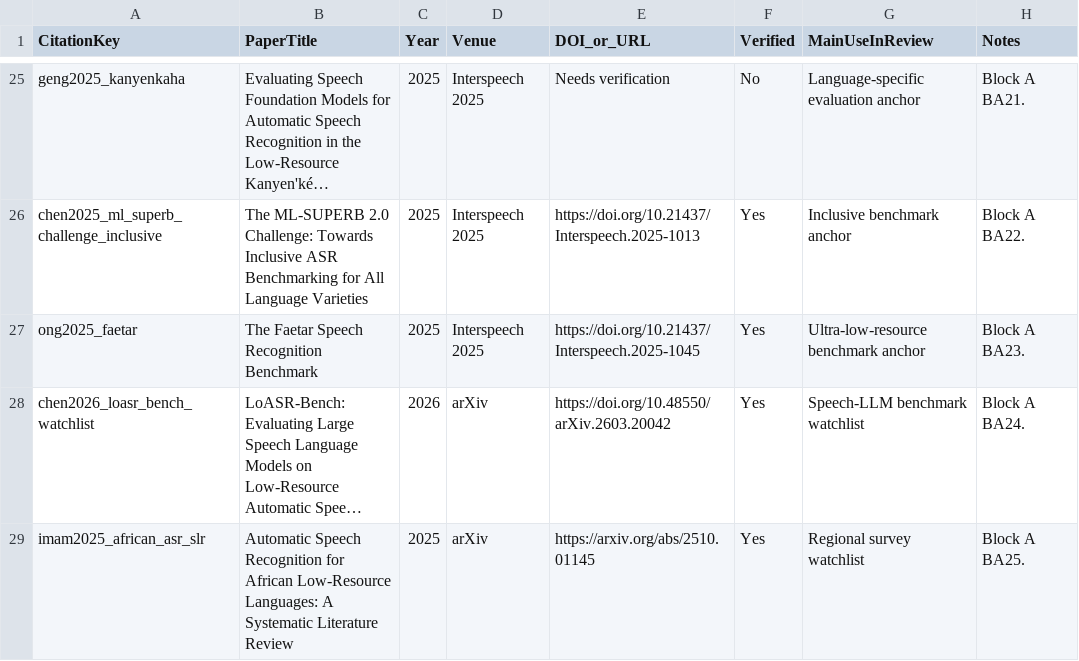
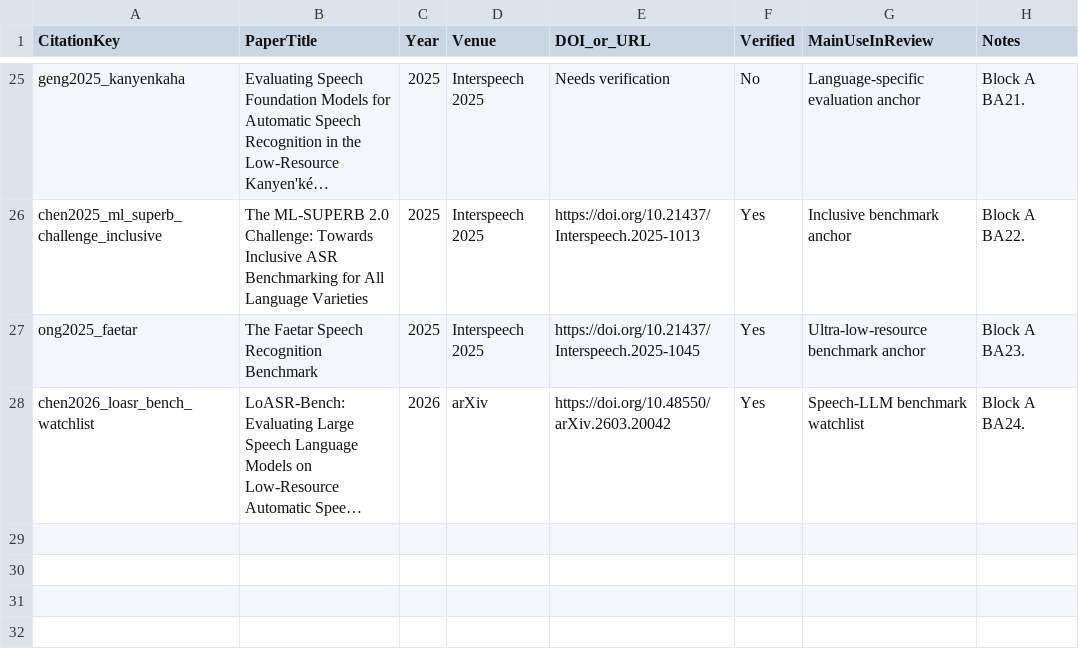
Before and after one commit to asmatkhan925/AIR_review, a CSV file: 03_references/citation_verification_log.csv, drawn as a sheet; only a part is shown, gaps mark what is left out; long unchanged cells end in …; the diff names each change by its address in the sheet, - before the commit and + after, or states it on an @@ line.

```diff
--- a/03_references/citation_verification_log.csv
+++ b/03_references/citation_verification_log.csv
-row 29: imam2025_african_asr_slr | Automatic Speech Recognition for African Low-Resource Languages: A Systematic Literature Review | 2025 | arXiv | https://arxiv.org/abs/2510.01145 | Yes | Regional survey watchlist | Block A BA25.
```
Also changed, not shown: 02_literature_search/search_log.csv, 05_synthesis_matrices/seed_paper_map.csv, 1 other file.
